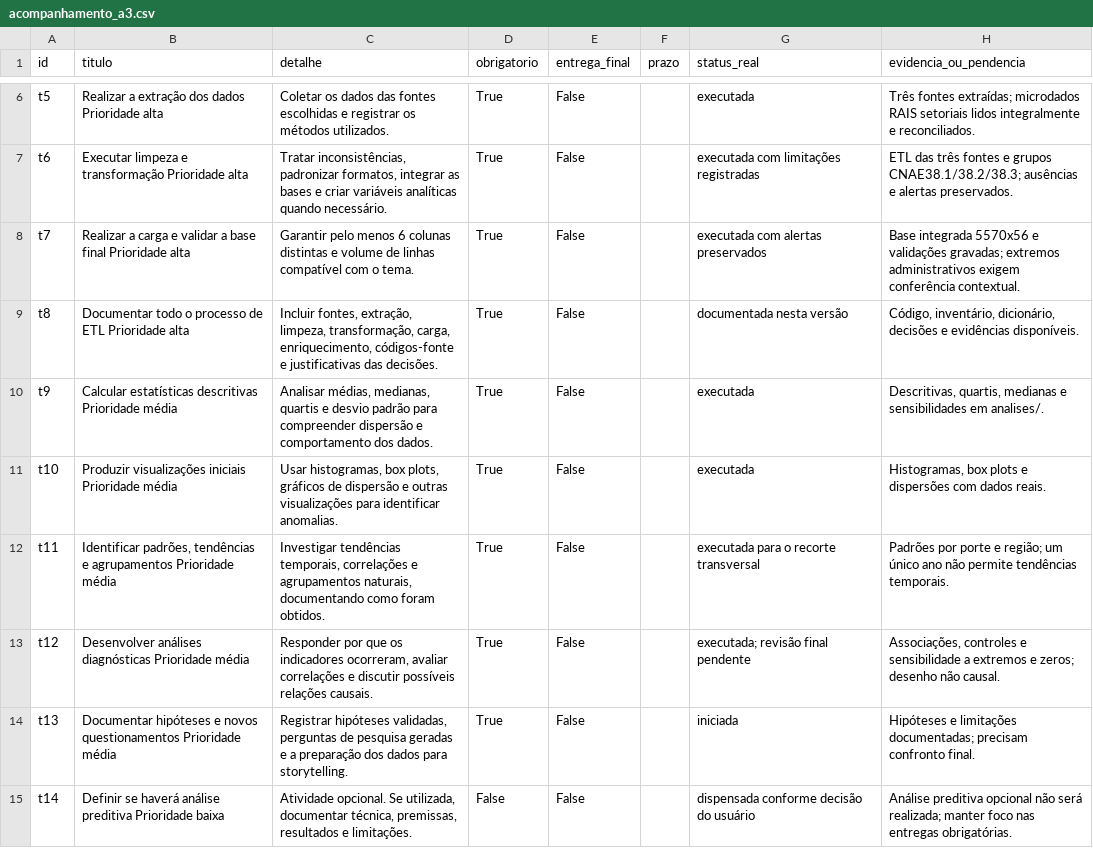
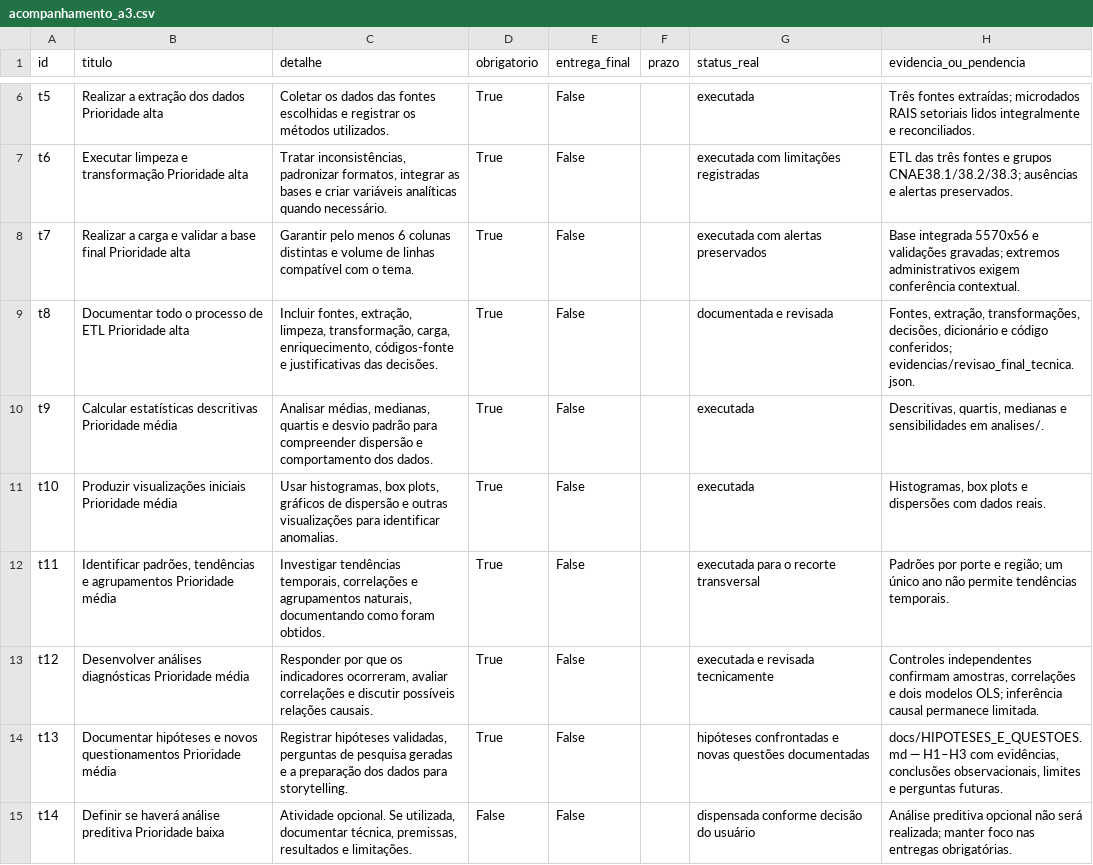
Before and after one commit to herbarth/a3-saneamento-inteligente, a CSV file: docs/acompanhamento_a3.csv, drawn as a sheet; only a part is shown, gaps mark what is left out; the diff covers the shown part only.

```diff
--- a/docs/acompanhamento_a3.csv
+++ b/docs/acompanhamento_a3.csv
@@ -8,3 +8,3 @@ t6,Executar limpeza e transformação Prioridade alta,"Tratar inconsistências,
 t7,Realizar a carga e validar a base final Prioridade alta,Garantir pelo menos 6 colunas distintas e volume de linhas compatível com o tema.,True,False,,executada com alertas preservados,Base integrada 5570x56 e validações gravadas; extremos administrativos exigem conferência contextual.
-t8,Documentar todo o processo de ETL Prioridade alta,"Incluir fontes, extração, limpeza, transformação, carga, enriquecimento, códigos-fonte e justificativas das decisões.",True,False,,documentada nesta versão,"Código, inventário, dicionário, decisões e evidências disponíveis."
+t8,Documentar todo o processo de ETL Prioridade alta,"Incluir fontes, extração, limpeza, transformação, carga, enriquecimento, códigos-fonte e justificativas das decisões.",True,False,,documentada e revisada,"Fontes, extração, transformações, decisões, dicionário e código conferidos; evidencias/revisao_final_tecnica.json."
 t9,Calcular estatísticas descritivas Prioridade média,"Analisar médias, medianas, quartis e desvio padrão para compreender dispersão e comportamento dos dados.",True,False,,executada,"Descritivas, quartis, medianas e sensibilidades em analises/."
@@ -12,4 +12,4 @@ t10,Produzir visualizações iniciais Prioridade média,"Usar histogramas, box p
 t11,"Identificar padrões, tendências e agrupamentos Prioridade média","Investigar tendências temporais, correlações e agrupamentos naturais, documentando como foram obtidos.",True,False,,executada para o recorte transversal,Padrões por porte e região; um único ano não permite tendências temporais.
-t12,Desenvolver análises diagnósticas Prioridade média,"Responder por que os indicadores ocorreram, avaliar correlações e discutir possíveis relações causais.",True,False,,executada; revisão final pendente,"Associações, controles e sensibilidade a extremos e zeros; desenho não causal."
-t13,Documentar hipóteses e novos questionamentos Prioridade média,"Registrar hipóteses validadas, perguntas de pesquisa geradas e a preparação dos dados para storytelling.",True,False,,iniciada,Hipóteses e limitações documentadas; precisam confronto final.
+t12,Desenvolver análises diagnósticas Prioridade média,"Responder por que os indicadores ocorreram, avaliar correlações e discutir possíveis relações causais.",True,False,,executada e revisada tecnicamente,"Controles independentes confirmam amostras, correlações e dois modelos OLS; inferência causal permanece limitada."
+t13,Documentar hipóteses e novos questionamentos Prioridade média,"Registrar hipóteses validadas, perguntas de pesquisa geradas e a preparação dos dados para storytelling.",True,False,,hipóteses confrontadas e novas questões documentadas,"docs/HIPOTESES_E_QUESTOES.md — H1–H3 com evidências, conclusões observacionais, limites e perguntas futuras."
 t14,Definir se haverá análise preditiva Prioridade baixa,"Atividade opcional. Se utilizada, documentar técnica, premissas, resultados e limitações.",False,False,,dispensada conforme decisão do usuário,Análise preditiva opcional não será realizada; manter foco nas entregas obrigatórias.
```
Also changed, not shown: 6 edited cells elsewhere in this file, evidencias/manifesto_arquivos.csv, 21 other files.
